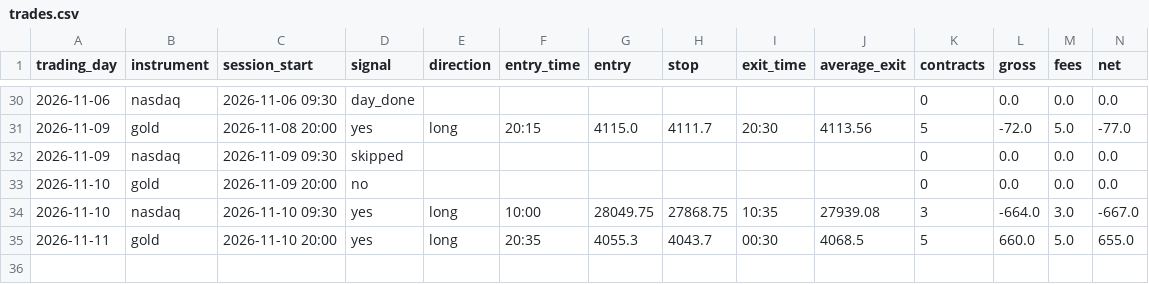
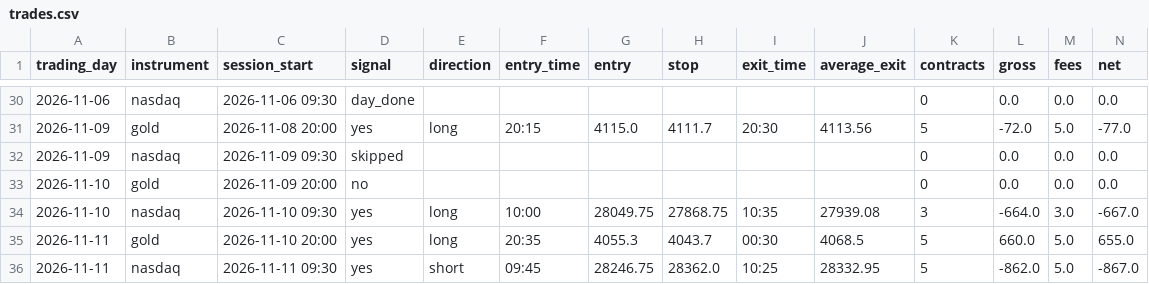
Before and after one commit to jayryd7-gif/ai-trading-agent, a CSV file: paper-trading/trades.csv, drawn as a sheet; only a part is shown, gaps mark what is left out; rows hold the shown columns only; the diff names each change by its address in the sheet, - before the commit and + after, or states it on an @@ line.

Commit message:
Record paper trades 2026-11-11 16:14

```diff
--- a/paper-trading/trades.csv
+++ b/paper-trading/trades.csv
+row 36: 2026-11-11 | nasdaq | 2026-11-11 09:30 | yes | short | 09:45 | 28246.75 | 28362.0 | 10:25 | 28332.95 | 5 | -862.0 | 5.0 | -867.0
```
Also changed, not shown: 5 other files.
